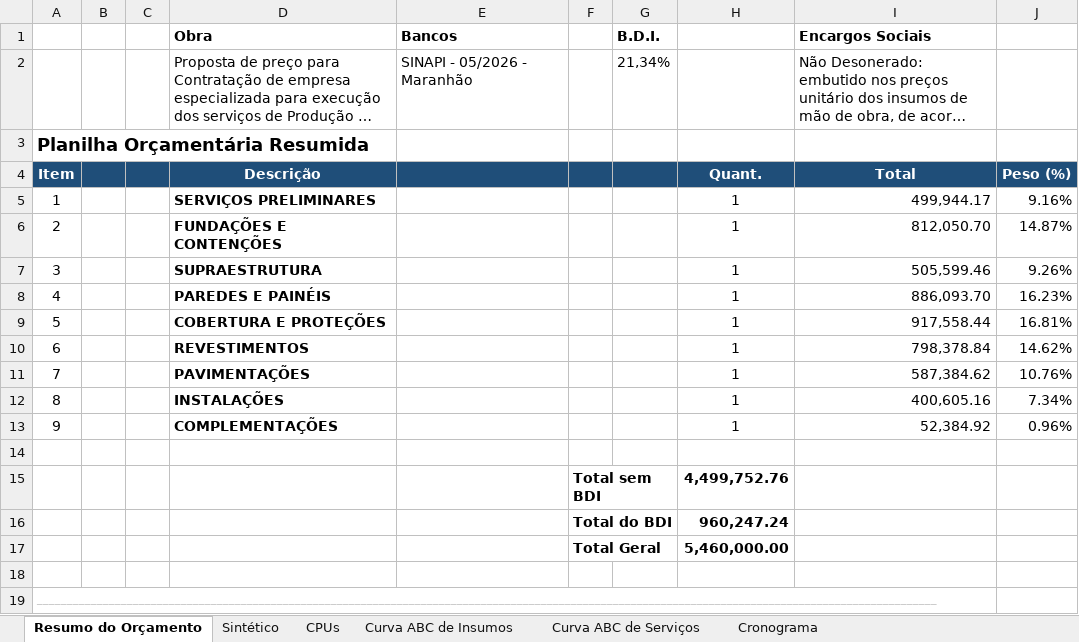
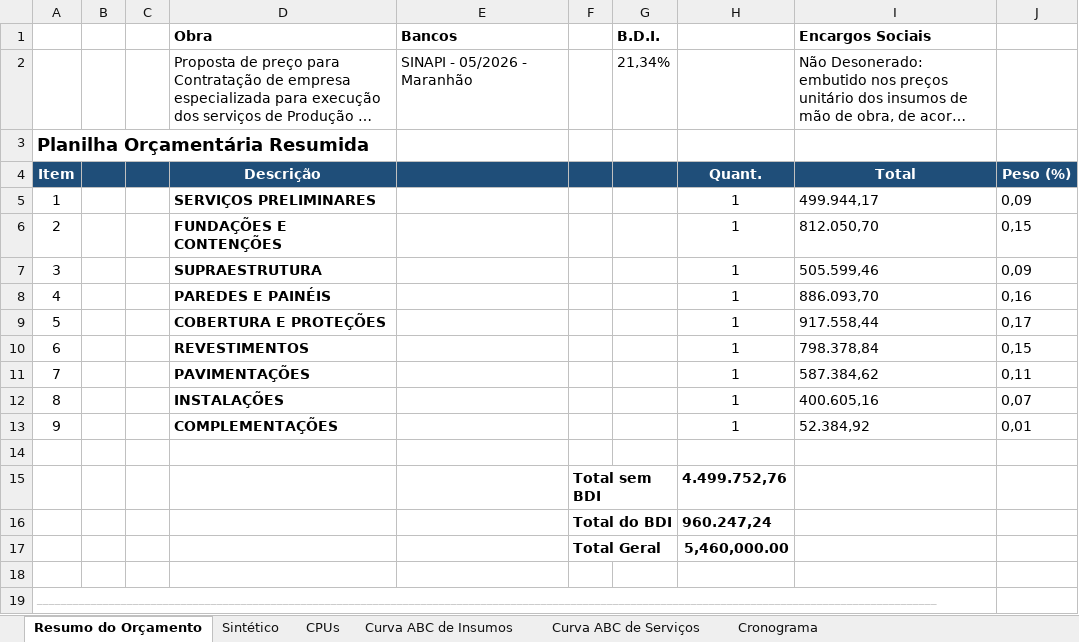
Before and after one commit to mateusknc-debug/openclaw, an Excel workbook: PROPOSTA_ARARI_COMPLETA.xlsx, sheet Resumo do Orçamento, drawn as a sheet; long unchanged cells end in …; values as stored, in another font and other column widths than the file's, no borders; the diff names each change by its address in the sheet, - before the commit and + after, or states it on an @@ line.

```diff
--- a/PROPOSTA_ARARI_COMPLETA.xlsx (sheet Resumo do Orçamento)
+++ b/PROPOSTA_ARARI_COMPLETA.xlsx (sheet Resumo do Orçamento)
-I5 (Encargos Sociais): 499,944.17
+I5 (Encargos Sociais): 499.944,17
-J5: 9.16%
+J5: 0,09
-I6 (Encargos Sociais): 812,050.70
+I6 (Encargos Sociais): 812.050,70
-J6: 14.87%
+J6: 0,15
-I7 (Encargos Sociais): 505,599.46
+I7 (Encargos Sociais): 505.599,46
-J7: 9.26%
+J7: 0,09
-I8 (Encargos Sociais): 886,093.70
+I8 (Encargos Sociais): 886.093,70
-J8: 16.23%
+J8: 0,16
-I9 (Encargos Sociais): 917,558.44
+I9 (Encargos Sociais): 917.558,44
-J9: 16.81%
+J9: 0,17
-I10 (Encargos Sociais): 798,378.84
+I10 (Encargos Sociais): 798.378,84
-J10: 14.62%
+J10: 0,15
-I11 (Encargos Sociais): 587,384.62
+I11 (Encargos Sociais): 587.384,62
-J11: 10.76%
+J11: 0,11
-I12 (Encargos Sociais): 400,605.16
+I12 (Encargos Sociais): 400.605,16
-J12: 7.34%
+J12: 0,07
-I13 (Encargos Sociais): 52,384.92
+I13 (Encargos Sociais): 52.384,92
-J13: 0.96%
+J13: 0,01
-H15: 4,499,752.76
+H15: 4.499.752,76
-H16: 960,247.24
+H16: 960.247,24
```
Also changed, not shown: sheet CPUs, sheet Sintético, sheet Curva ABC de Serviços, sheet Cronograma, sheet Curva ABC de Insumos, 1 other file.
